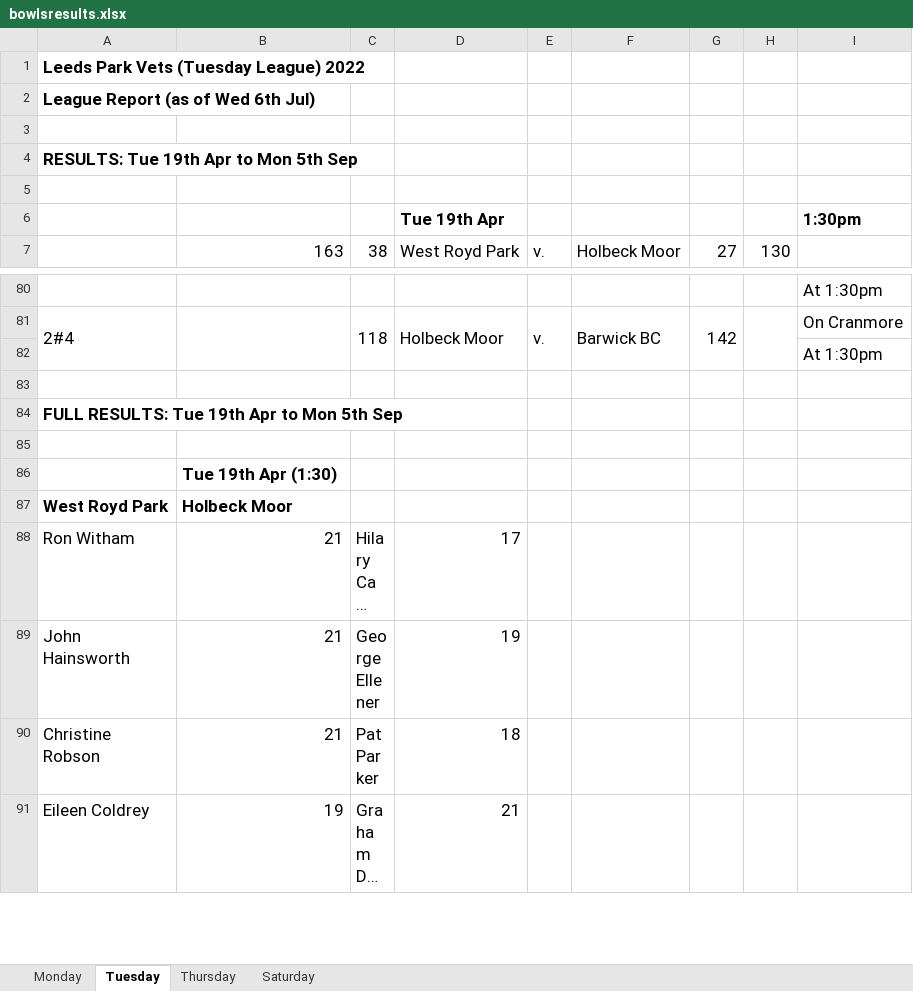
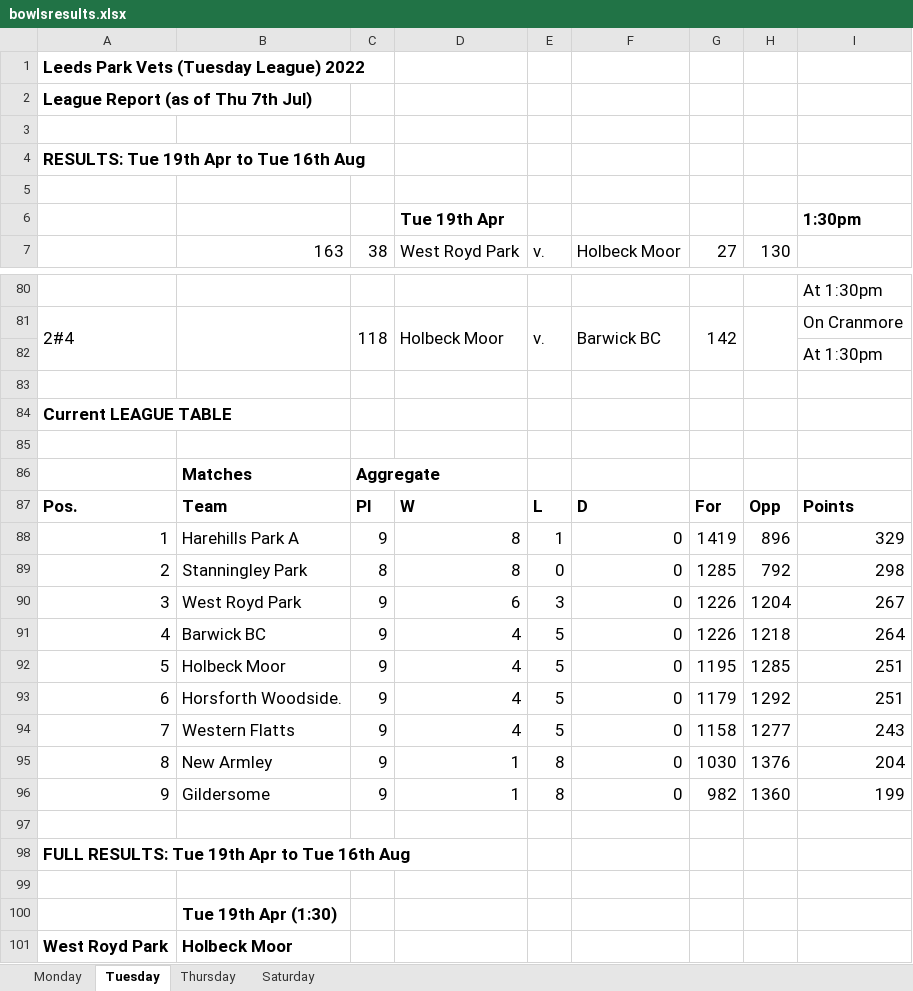
Before and after one commit to Andy-J-marshall/stanningley-bowls, an Excel workbook: files/bowlsresults.xlsx, sheet Tuesday, drawn as a sheet; only a part is shown, gaps mark what is left out; the shorter side is filled out with more unchanged rows; long unchanged cells end in …; values as stored, in another font and other column widths than the file's, no borders; the diff names each change by its address in the sheet, - before the commit and + after, or states it on an @@ line.

Commit message:
Displaying team league positions

```diff
--- a/files/bowlsresults.xlsx (sheet Tuesday)
+++ b/files/bowlsresults.xlsx (sheet Tuesday)
-A2: League Report (as of Wed 6th Jul)
+A2: League Report (as of Thu 7th Jul)
-A4: RESULTS: Tue 19th Apr to Mon 5th Sep
+A4: RESULTS: Tue 19th Apr to Tue 16th Aug
-A84: FULL RESULTS: Tue 19th Apr to Mon 5th Sep
+A84: Current LEAGUE TABLE
+row 85: (empty)
+row 86:  | Matches | Aggregate
+row 87: Pos. | Team | Pl | W | L | D | For | Opp | Points
+row 88: 1 | Harehills Park A | 9 | 8 | 1 | 0 | 1419 | 896 | 329
+row 89: 2 | Stanningley Park | 8 | 8 | 0 | 0 | 1285 | 792 | 298
+row 90: 3 | West Royd Park | 9 | 6 | 3 | 0 | 1226 | 1204 | 267
+row 91: 4 | Barwick BC | 9 | 4 | 5 | 0 | 1226 | 1218 | 264
+row 92: 5 | Holbeck Moor | 9 | 4 | 5 | 0 | 1195 | 1285 | 251
+row 93: 6 | Horsforth Woodside. | 9 | 4 | 5 | 0 | 1179 | 1292 | 251
+row 94: 7 | Western Flatts | 9 | 4 | 5 | 0 | 1158 | 1277 | 243
+row 95: 8 | New Armley | 9 | 1 | 8 | 0 | 1030 | 1376 | 204
+row 96: 9 | Gildersome | 9 | 1 | 8 | 0 | 982 | 1360 | 199
+row 97: (empty)
+row 98: FULL RESULTS: Tue 19th Apr to Tue 16th Aug
```
Also changed, not shown: sheet Saturday, sheet Monday, sheet Thursday, 3 other files.
